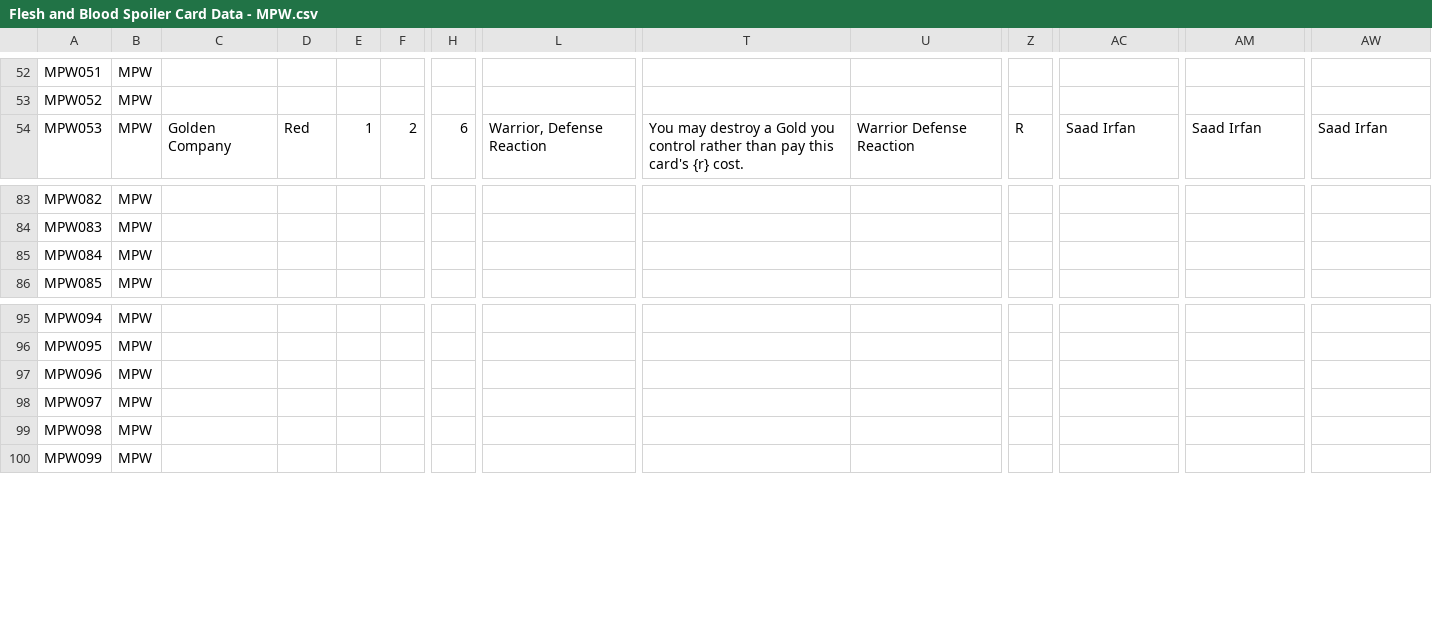
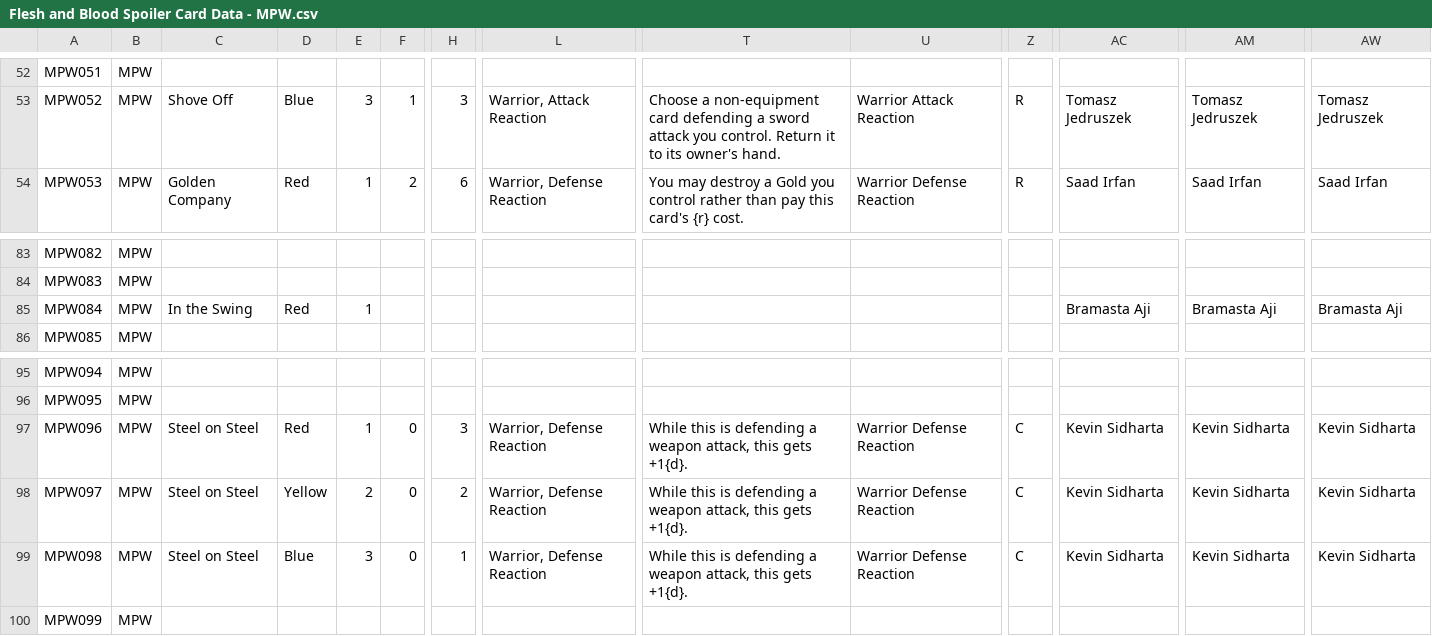
Before and after one commit to fabrary/cards, a CSV file: packages/cards/scripts/Spoiled/Flesh and Blood Spoiler Card Data - MPW.csv, drawn as a sheet; only a part is shown, gaps mark what is left out; the diff covers the shown part only; the diff names each change by its address in the sheet, - before the commit and + after, or states it on an @@ line.

Commit message:
add mpw cards

```diff
--- a/packages/cards/scripts/Spoiled/Flesh and Blood Spoiler Card Data - MPW.csv
+++ b/packages/cards/scripts/Spoiled/Flesh and Blood Spoiler Card Data - MPW.csv
-C53: (empty)
+C53: Shove Off
-D53: (empty)
+D53: Blue
-E53: (empty)
+E53: 3
-F53: (empty)
+F53: 1
-H53: (empty)
+H53: 3
-L53: (empty)
+L53: Warrior, Attack Reaction
-T53: (empty)
+T53: Choose a non-equipment card defending a sword attack you control. Return it to its owner's hand.
-U53: (empty)
+U53: Warrior Attack Reaction
-Z53: (empty)
+Z53: R
-AC53: (empty)
+AC53: Tomasz Jedruszek
-AM53: (empty)
+AM53: Tomasz Jedruszek
-AW53: (empty)
+AW53: Tomasz Jedruszek
-C85: (empty)
+C85: In the Swing
-D85: (empty)
+D85: Red
-E85: (empty)
+E85: 1
-AC85: (empty)
+AC85: Bramasta Aji
-AM85: (empty)
+AM85: Bramasta Aji
-AW85: (empty)
+AW85: Bramasta Aji
-C97:C99: (empty)
+C97:C99: Steel on Steel
-D97: (empty)
+D97: Red
-E97: (empty)
+E97: 1
-F97:F99: (empty)
+F97:F99: 0
-H97: (empty)
+H97: 3
-L97:L99: (empty)
+L97:L99: Warrior, Defense Reaction
-T97:T99: (empty)
+T97:T99: While this is defending a weapon attack, this gets +1{d}.
-U97:U99: (empty)
+U97:U99: Warrior Defense Reaction
-Z97:Z99: (empty)
+Z97:Z99: C
-AC97:AC99: (empty)
+AC97:AC99: Kevin Sidharta
-AM97:AM99: (empty)
+AM97:AM99: Kevin Sidharta
-AW97:AW99: (empty)
+AW97:AW99: Kevin Sidharta
-D98: (empty)
+D98: Yellow
-E98: (empty)
+E98: 2
-H98: (empty)
+H98: 2
-D99: (empty)
+D99: Blue
-E99: (empty)
+E99: 3
-H99: (empty)
+H99: 1
```
Also changed, not shown: 48 edited cells elsewhere in this file, 4 other files.
